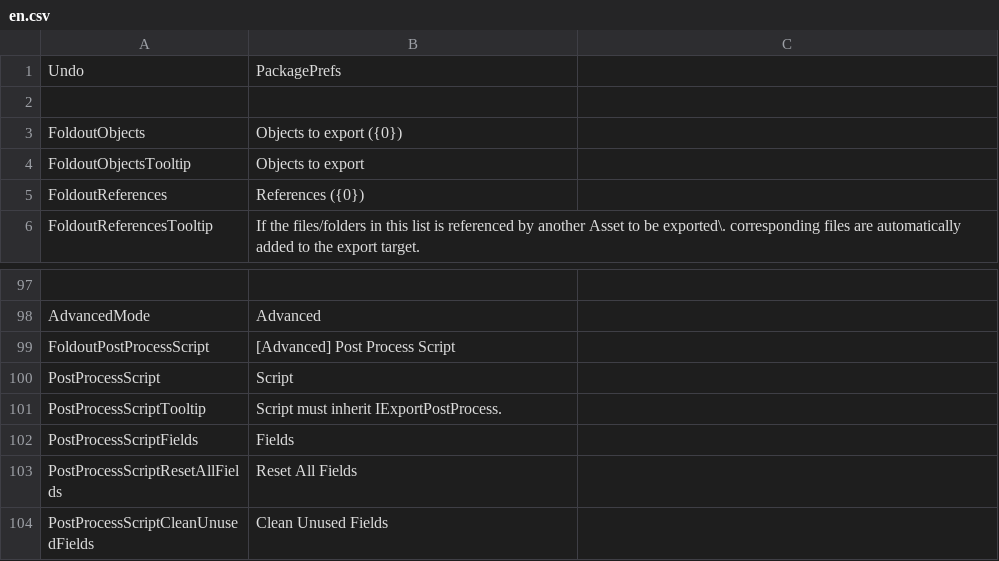
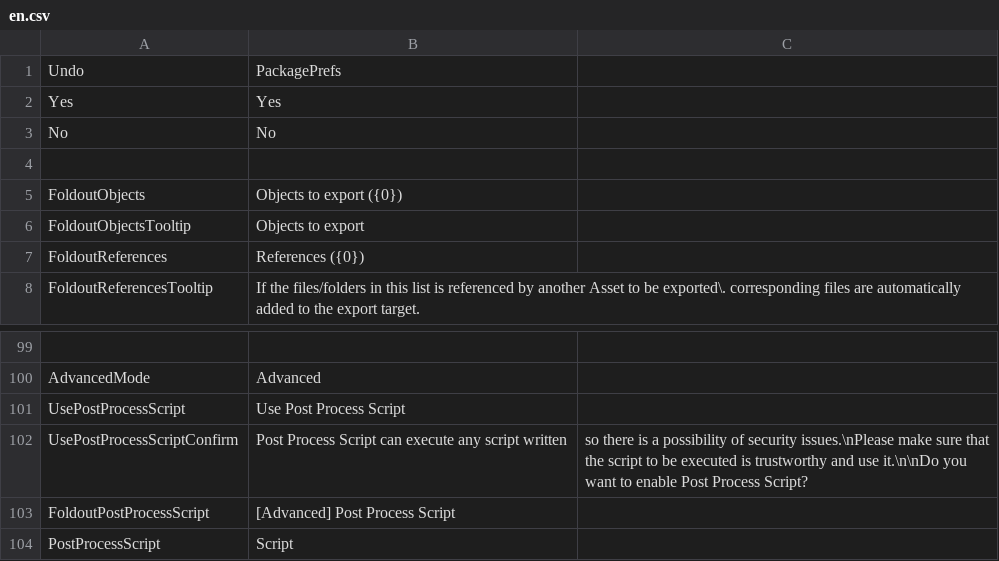
Before and after one commit to SleetCat123/MizoresUnityPackageExporter, a CSV file: Packages/com.mizore-nekoyanagi.utils.mizore-package-exporter/Texts/Resources/MizoresPackageExporter/en.csv, drawn as a sheet; only a part is shown, gaps mark what is left out; the shorter side is filled out with more unchanged rows; the diff names each change by its address in the sheet, - before the commit and + after, or states it on an @@ line.

```diff
--- a/Packages/com.mizore-nekoyanagi.utils.mizore-package-exporter/Texts/Resources/MizoresPackageExporter/en.csv
+++ b/Packages/com.mizore-nekoyanagi.utils.mizore-package-exporter/Texts/Resources/MizoresPackageExporter/en.csv
+row 2: Yes | Yes
+row 3: No | No
+row 101: UsePostProcessScript | Use Post Process Script
+row 102: UsePostProcessScriptConfirm | Post Process Script can execute any script written | so there is a possibility of security issues.\nPlease make sure that the script to be executed is trustworthy and use it.\n\nDo you want to enable Post Process Script?
```
Also changed, not shown: Packages/com.mizore-nekoyanagi.utils.mizore-package-exporter/Texts/Resources/MizoresPackageExporter/jp.csv, 6 other files.
